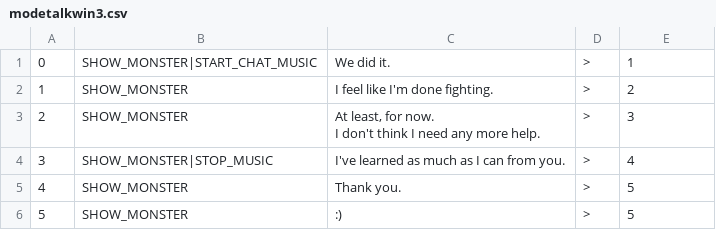
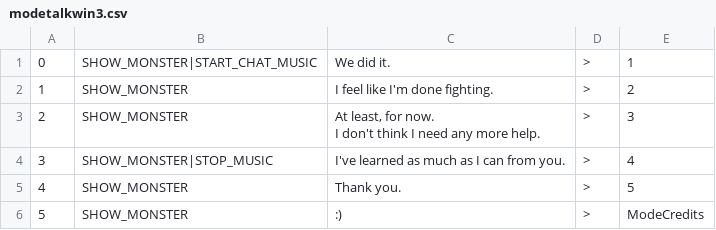
Before and after one commit to JovialKnoll/monsters, a CSV file: src/assets/txt/convos/modetalkwin3.csv, drawn as a sheet.

Commit message:
hooking in to credits

```diff
--- a/src/assets/txt/convos/modetalkwin3.csv
+++ b/src/assets/txt/convos/modetalkwin3.csv
@@ -6,2 +6,2 @@ I don't think I need any more help.",>,3
 4,SHOW_MONSTER,Thank you.,>,5
-5,SHOW_MONSTER,:),>,5
+5,SHOW_MONSTER,:),>,ModeCredits
```
Also changed, not shown: 1 other file.
